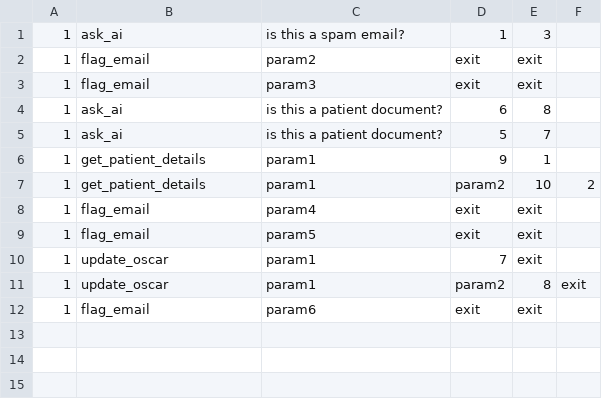
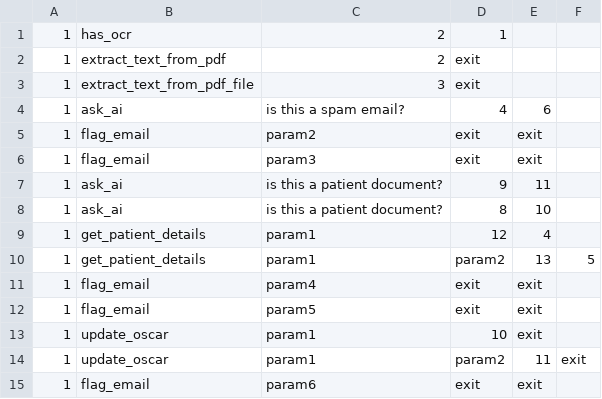
Before and after one commit to GetWellClinic/ai-moa, a CSV file: workflow.csv, drawn as a sheet.

```diff
--- a/workflow.csv
+++ b/workflow.csv
@@ -1,12 +1,15 @@
-1,ask_ai,"is this a spam email?	",1,3
+1,has_ocr,2,1
+1,extract_text_from_pdf,2,exit
+1,extract_text_from_pdf_file,3,exit
+1,ask_ai,"is this a spam email?	",4,6
 1,flag_email,param2,exit,exit
 1,flag_email,param3,exit,exit
-1,ask_ai,"is this a patient document?",6,8
-1,ask_ai,"is this a patient document?",5,7
-1,get_patient_details,param1,9,1
-1,get_patient_details,param1,param2,10,2
+1,ask_ai,"is this a patient document?",9,11
+1,ask_ai,"is this a patient document?",8,10
+1,get_patient_details,param1,12,4
+1,get_patient_details,param1,param2,13,5
 1,flag_email,param4,exit,exit
 1,flag_email,param5,exit,exit
-1,update_oscar,param1,7,exit
-1,update_oscar,param1,param2,8,exit
+1,update_oscar,param1,10,exit
+1,update_oscar,param1,param2,11,exit
 1,flag_email,param6,exit,exit
```
Also changed, not shown: 3 other files.
